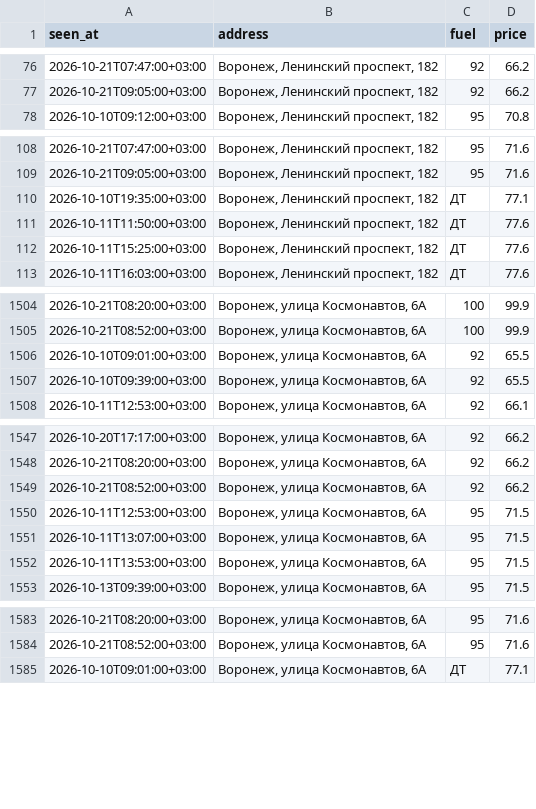
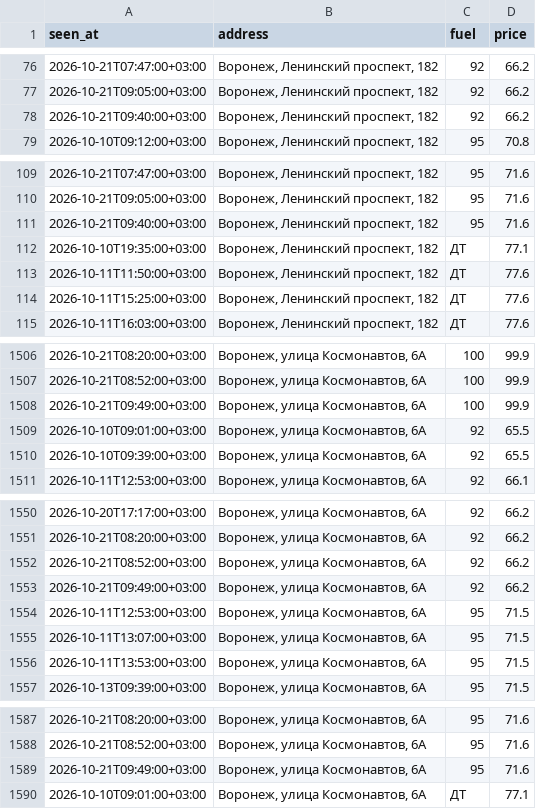
Before and after one commit to dooodoIvan/benzin, a CSV file: data/prices.csv, drawn as a sheet; only a part is shown, gaps mark what is left out; the diff names each change by its address in the sheet, - before the commit and + after, or states it on an @@ line.

```diff
--- a/data/prices.csv
+++ b/data/prices.csv
+row 78: 2026-10-21T09:40:00+03:00 | Воронеж, Ленинский проспект, 182 | 92 | 66.2
+row 111: 2026-10-21T09:40:00+03:00 | Воронеж, Ленинский проспект, 182 | 95 | 71.6
+row 1508: 2026-10-21T09:49:00+03:00 | Воронеж, улица Космонавтов, 6А | 100 | 99.9
+row 1553: 2026-10-21T09:49:00+03:00 | Воронеж, улица Космонавтов, 6А | 92 | 66.2
+row 1589: 2026-10-21T09:49:00+03:00 | Воронеж, улица Космонавтов, 6А | 95 | 71.6
```
Also changed, not shown: 4 other files.
